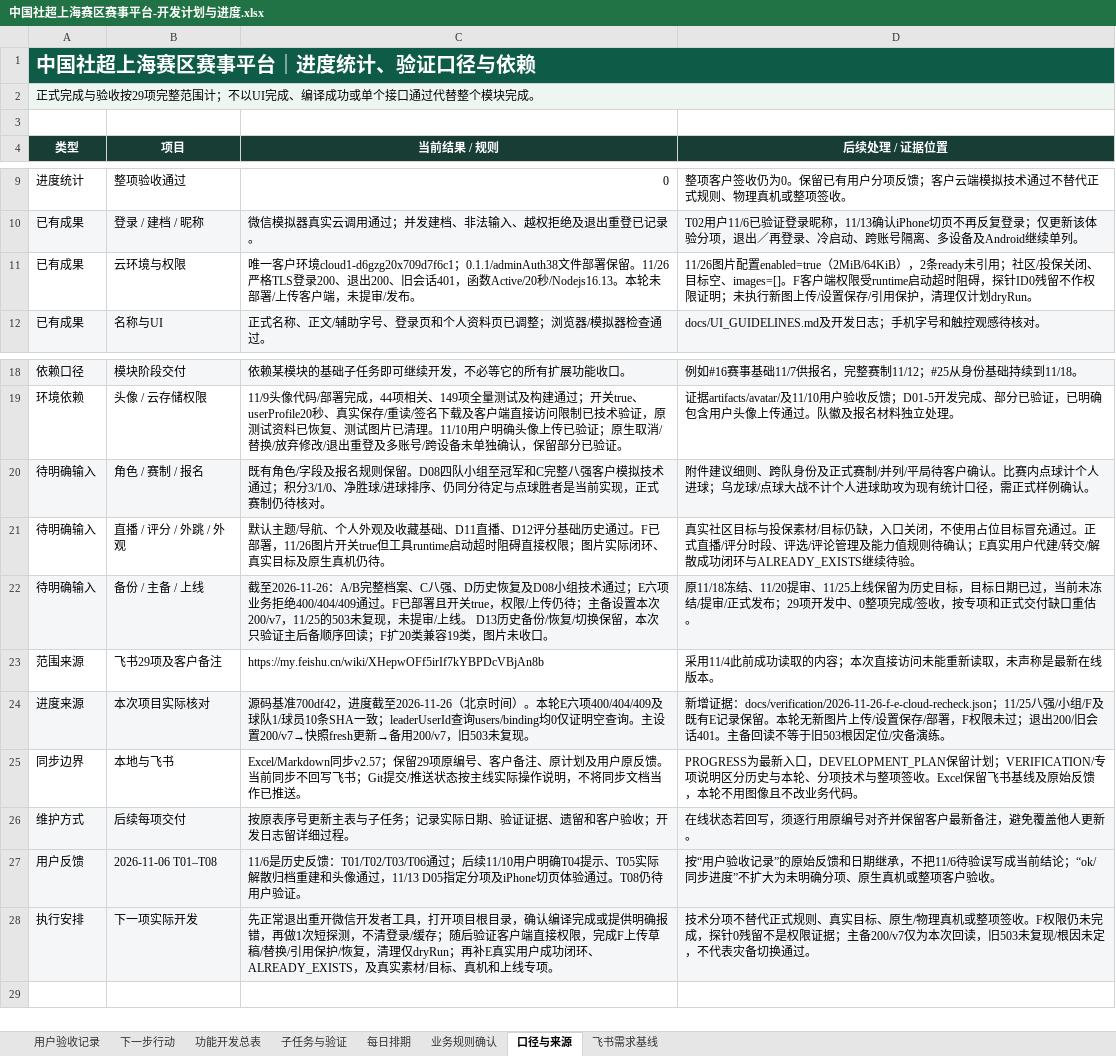
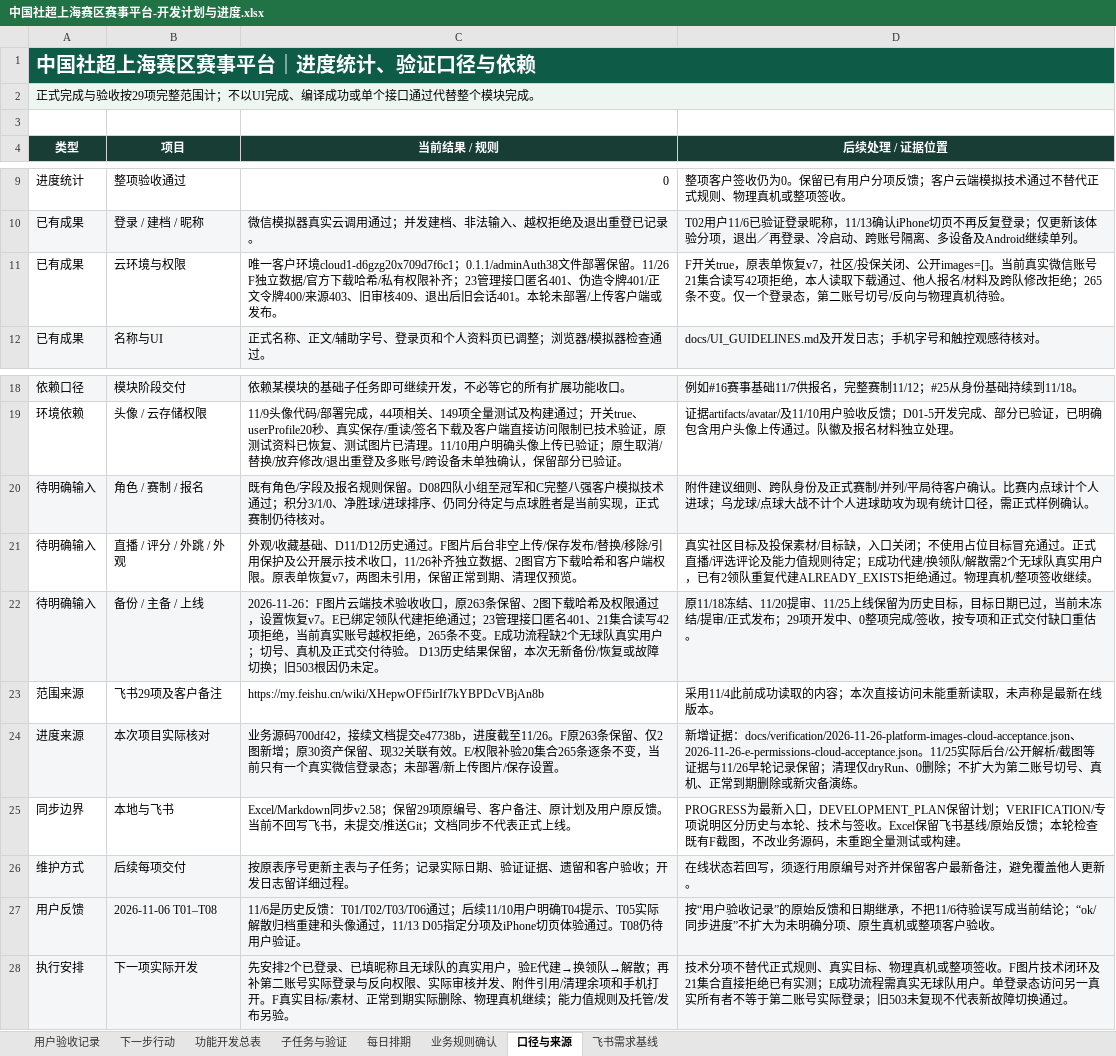
Before and after one commit to Jasper-0710/community-football, an Excel workbook: docs/中国社超上海赛区赛事平台-开发计划与进度.xlsx, sheet 口径与来源, drawn as a sheet; only a part is shown, gaps mark what is left out; values as stored, in another font and other column widths than the file's, no borders; the diff names each change by its address in the sheet, - before the commit and + after, or states it on an @@ line.

```diff
--- a/docs/中国社超上海赛区赛事平台-开发计划与进度.xlsx (sheet 口径与来源)
+++ b/docs/中国社超上海赛区赛事平台-开发计划与进度.xlsx (sheet 口径与来源)
-C11 (当前结果 / 规则): …保留。11/26严格TLS登录200、退出200、旧会话401，函数Active/20秒/Nodejs16.13。本轮未部署/上传客户端，未提审/发布。
+C11 (当前结果 / 规则): …保留。11/26 F独立数据/官方下载哈希/私有权限补齐；23管理接口匿名401、伪造令牌401/正文令牌400/来源403、旧审核409、退出后旧会话401。本轮未部署/上传客户端或发布。
-D11 (后续处理 / 证据位置): 11/26图片配置enabled=true（2MiB/64KiB），2条ready未引用；社区/投保关闭、目标空、images=[]。F客户端权限受runtime启动超时阻碍，探针ID0残留不作权限证明；未执行新图上传/设置保存/引用保护，清理仅计划dryRun。
+D11 (后续处理 / 证据位置): F开关true，原表单恢复v7，社区/投保关闭、公开images=[]。当前真实微信账号21集合读写42项拒绝，本人读取下载通过、他人报名/材料及跨队修改拒绝；265条不变。仅一个登录态，第二账号切号/反向与物理真机待验。
-C21 (当前结果 / 规则): 默认主题/导航、个人外观及收藏基础、D11直播、D12评分基础历史通过。F已部署，11/26图片开关true但工具runtime启动超时阻碍直接权限；图片实际闭环、真实目标及原生真机仍待。
+C21 (当前结果 / 规则): 外观/收藏基础、D11/D12历史通过。F图片后台非空上传/保存发布/替换/移除/引用保护及公开展示技术收口，11/26补齐独立数据、2图官方下载哈希和客户端权限。原表单恢复v7，两图未引用，保留正常到期、清理仅预览。
-D21 (后续处理 / 证据位置): …社区目标与投保素材/目标仍缺，入口关闭，不使用占位目标冒充通过。正式直播/评分时段、评选/评论管理及能力值规则待确认；E真实用户代建/转交/解散成功闭环与ALREADY_EXISTS继续待验。
+D21 (后续处理 / 证据位置): …社区目标及投保素材/目标缺，入口关闭；不使用占位目标冒充通过。正式直播/评选评论及能力值规则待定；E成功代建/换领队/解散需2个无球队真实用户，已有2领队重复代建ALREADY_EXISTS拒绝通过。物理真机/整项签收继续。
-C22 (当前结果 / 规则): 截至2026-11-26：A/B完整档案、C八强、D历史恢复及D08小组技术通过；E六项业务拒绝400/404/409通过。F已部署且开关true，权限/上传仍待；主备设置本次200/v7，11/25的503未复现，未提审/上线。 D13历史备份/恢复/切换保留，本次只验证主后备顺序回读；F扩20类兼容19类，图片未收口。
+C22 (当前结果 / 规则): 2026-11-26：F图片云端技术验收收口，原263条保留、2图下载哈希及权限通过，设置恢复v7。E已绑定领队代建拒绝通过；23管理接口匿名401、21集合读写42项拒绝，当前真实账号越权拒绝，265条不变。E成功流程缺2个无球队真实用户；切号、真机及正式交付待验。 D13历史结果保留，本次无新备份/恢复或故障切换；旧503根因仍未定。
-C24 (当前结果 / 规则): 源码基准700df42，进度截至2026-11-26（北京时间）。本轮E六项400/404/409及球队1/球员10条SHA一致；leaderUserId查询users/binding均0仅证明空查询。主设置200/v7→快照fresh更新→备用200/v7，旧503未复现。
+C24 (当前结果 / 规则): 业务源码700df42，接续文档提交e47738b，进度截至11/26。F原263条保留、仅2图新增；原30资产保留、现32关联有效。E/权限补验20集合265条逐条不变，当前只有一个真实微信登录态；未部署/新上传图片/保存设置。
-D24 (后续处理 / 证据位置): …增证据：docs/verification/2026-11-26-f-e-cloud-recheck.json；11/25八强/小组/F及既有E记录保留。本轮无新图片上传/设置保存/部署，F权限未过；退出200/旧会话401。主备回读不等于旧503根因定位/灾备演练…
+D24 (后续处理 / 证据位置): …增证据：docs/verification/2026-11-26-platform-images-cloud-acceptance.json、2026-11-26-e-permissions-cloud-acceptance.json。11/25实际后台/公开解析/截图等证据与11/26早轮记录保留；清理仅dryRun、0删除；不扩大为第二账号切号、真机、正常到期删除或新灾备演练…
-C25 (当前结果 / 规则): Excel/Markdown同步v2.57；保留29项原编号、客户备注、原计划及用户原反馈。当前同步不回写飞书；Git提交/推送状态按主线实际操作说明，不将同步文档当作已推送。
+C25 (当前结果 / 规则): Excel/Markdown同步v2.58；保留29项原编号、客户备注、原计划及用户原反馈。当前不回写飞书，未提交/推送Git；文档同步不代表正式上线。
-D25 (后续处理 / 证据位置): …与本轮、分项技术与整项签收。Excel保留飞书基线及原始反馈，本轮不用图像且不改业务代码。
+D25 (后续处理 / 证据位置): …与本轮、技术与签收。Excel保留飞书基线/原始反馈；本轮检查既有F截图，不改业务源码，未重跑全量测试或构建。
-C28 (当前结果 / 规则): 先正常退出重开微信开发者工具，打开项目根目录，确认编译完成或提供明确报错，再做1次短探测，不清登录/缓存；随后验证客户端直接权限，完成F上传草稿/替换/引用保护/恢复，清理仅dryRun；再补E真实用户成功闭环、ALREADY_EXISTS，及真实素材/目标、真机和上线专项。
+C28 (当前结果 / 规则): 先安排2个已登录、已填昵称且无球队的真实用户，验E代建→换领队→解散；再补第二账号实际登录与反向权限、实际审核并发、附件引用/清理余项和手机打开。F真实目标/素材、正常到期实际删除、物理真机继续；能力值规则及托管/发布另验。
-D28 (后续处理 / 证据位置): …实目标、原生/物理真机或整项签收。F权限仍未完成，探针0残留不是权限证据；主备200/v7仅为本次回读，旧503未复现/根因未定，不代表灾备切换通过…
+D28 (后续处理 / 证据位置): …实目标、物理真机或整项签收。F图片技术闭环及21集合直接拒绝已有实测；E成功流程需真实无球队用户。单登录态访问另一真实所有者不等于第二账号实际登录；旧503未复现不代表新故障切换通过…
```
Also changed, not shown: sheet 功能开发总表, sheet 子任务与验证, sheet 下一步行动, sheet 每日排期, sheet 用户验收记录, sheet 业务规则确认, 22 other files.
